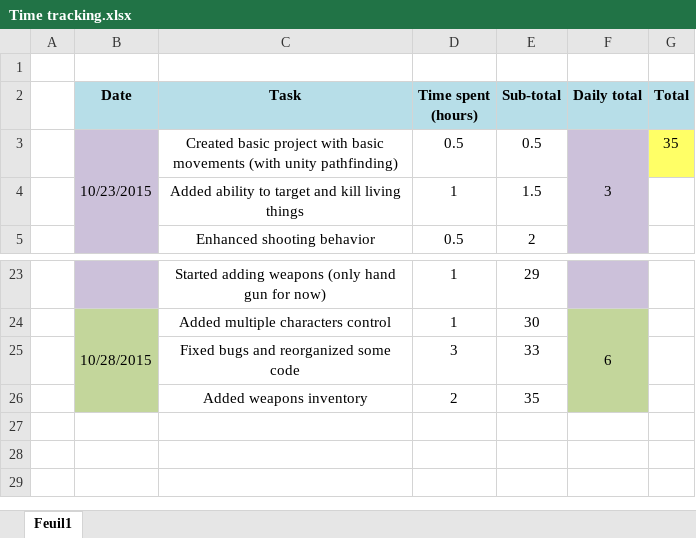
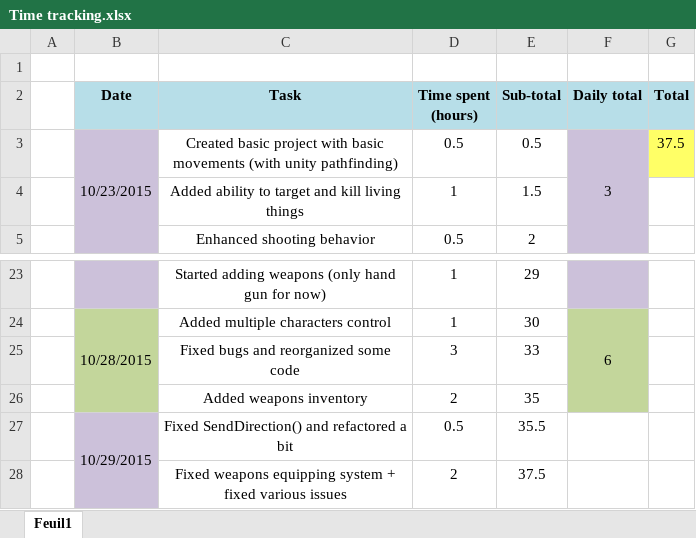
Before and after one commit to Thex-PiedDroit/Unity_Projects, an Excel workbook: Syndicate_Recreate/Time tracking.xlsx, sheet Feuil1, drawn as a sheet; only a part is shown, gaps mark what is left out; values as stored, in another font and other column widths than the file's, no borders; the diff names each change by its address in the sheet, - before the commit and + after, or states it on an @@ line.

Commit message:
Updated time tracking

```diff
--- a/Syndicate_Recreate/Time tracking.xlsx (sheet Feuil1)
+++ b/Syndicate_Recreate/Time tracking.xlsx (sheet Feuil1)
-G3 (Total): 35
+G3 (Total): 37.5
+row 27:  | 10/29/2015 | Fixed SendDirection() and refactored a bit | 0.5 | 35.5
+row 28:  |  | Fixed weapons equipping system + fixed various issues | 2 | 37.5
```
